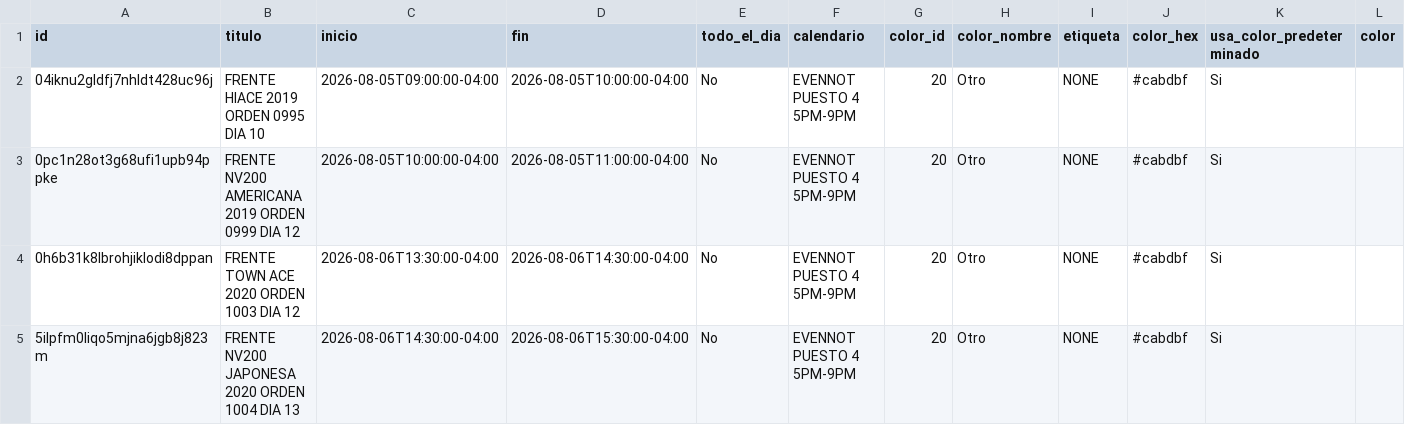
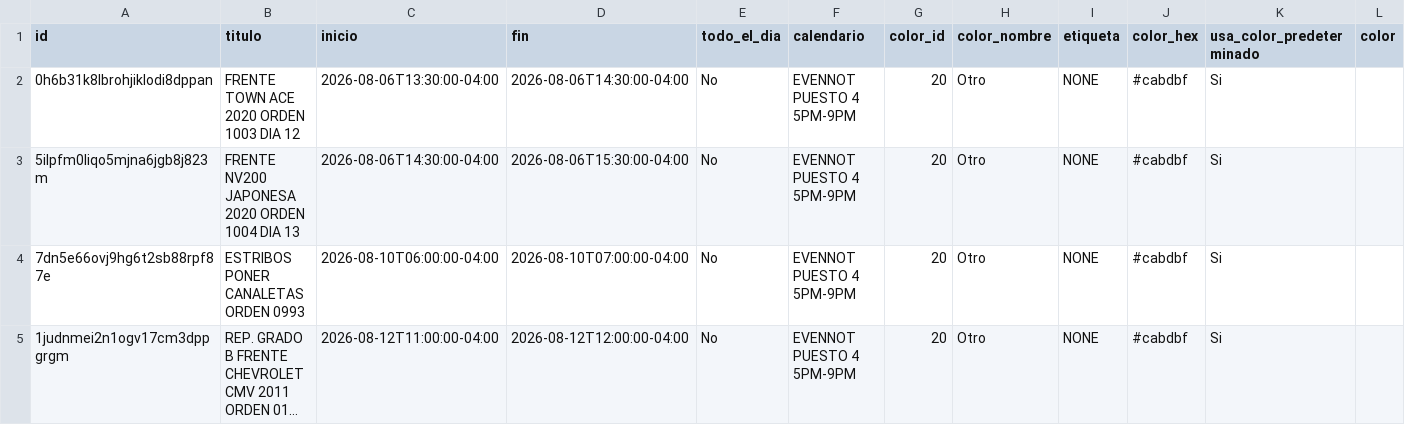
Before and after one commit to Osiris-14/rubio-defensa-ticket, a CSV file: public/data/calendario_armadores/armador_evennot.csv, drawn as a sheet; only a part is shown; the shorter side is filled out with more unchanged rows; long unchanged cells end in …; rows hold the shown columns only; the diff names each change by its address in the sheet, - before the commit and + after, or states it on an @@ line.

```diff
--- a/public/data/calendario_armadores/armador_evennot.csv
+++ b/public/data/calendario_armadores/armador_evennot.csv
-row 2: 04iknu2gldfj7nhldt428uc96j | FRENTE HIACE 2019 ORDEN 0995 DIA 10 | 2026-08-05T09:00:00-04:00 | 2026-08-05T10:00:00-04:00 | No | EVENNOT PUESTO 4 5PM-9PM | 20 | Otro | NONE | #cabdbf | Si
-row 3: 0pc1n28ot3g68ufi1upb94ppke | FRENTE NV200 AMERICANA 2019 ORDEN 0999 DIA 12 | 2026-08-05T10:00:00-04:00 | 2026-08-05T11:00:00-04:00 | No | EVENNOT PUESTO 4 5PM-9PM | 20 | Otro | NONE | #cabdbf | Si
```
Also changed, not shown: public/data/calendario_armadores/armador_encargado_fabricacion.csv, public/data/calendario_armadores/armador_p13_deivi.csv, 1 other file.
